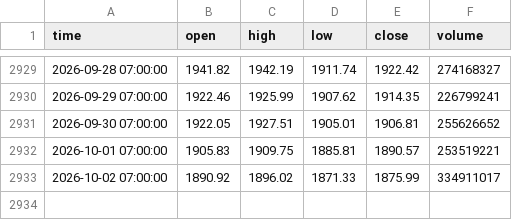
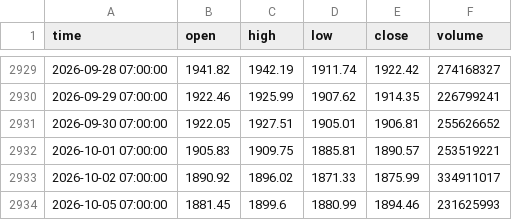
Before and after one commit to nhatminhsk/Khoa_Luan_Tot_Nghiep, a CSV file: data/market/VN30.csv, drawn as a sheet; only a part is shown, gaps mark what is left out.

```diff
--- a/data/market/VN30.csv
+++ b/data/market/VN30.csv
@@ -2933 +2933,2 @@
 2026-10-02 07:00:00,1890.92,1896.02,1871.33,1875.99,334911017
+2026-10-05 07:00:00,1881.45,1899.6,1880.99,1894.46,231625993
```
Also changed, not shown: data/market/VNINDEX.csv, data/price/BID.csv, 24 other files.
